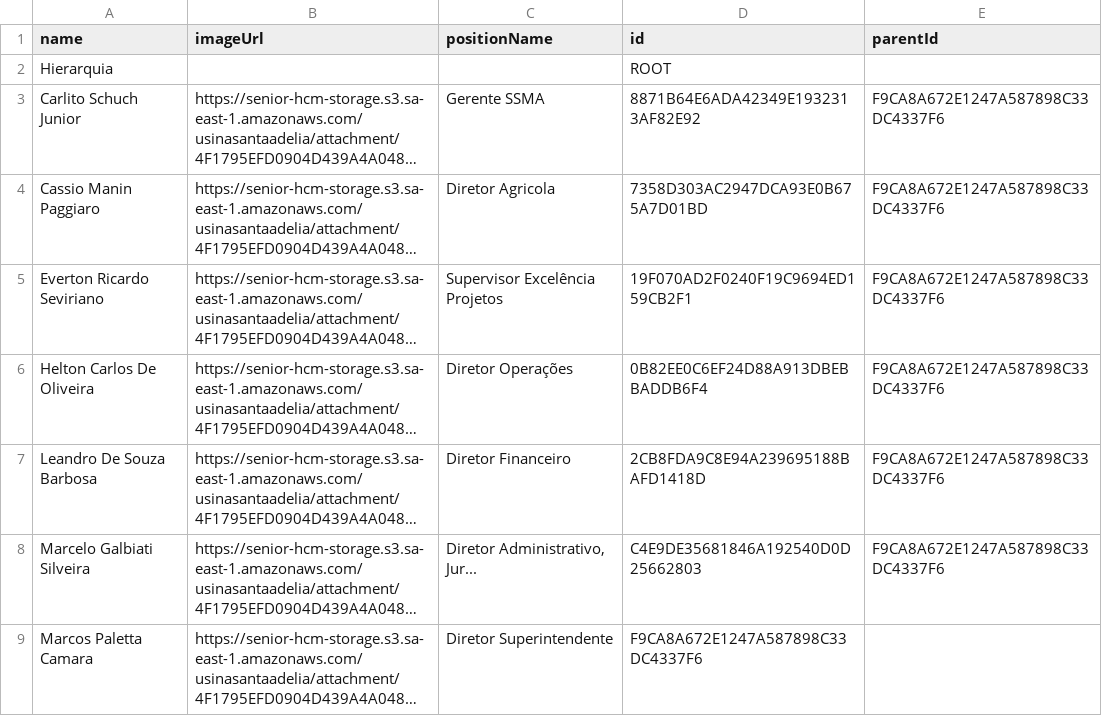
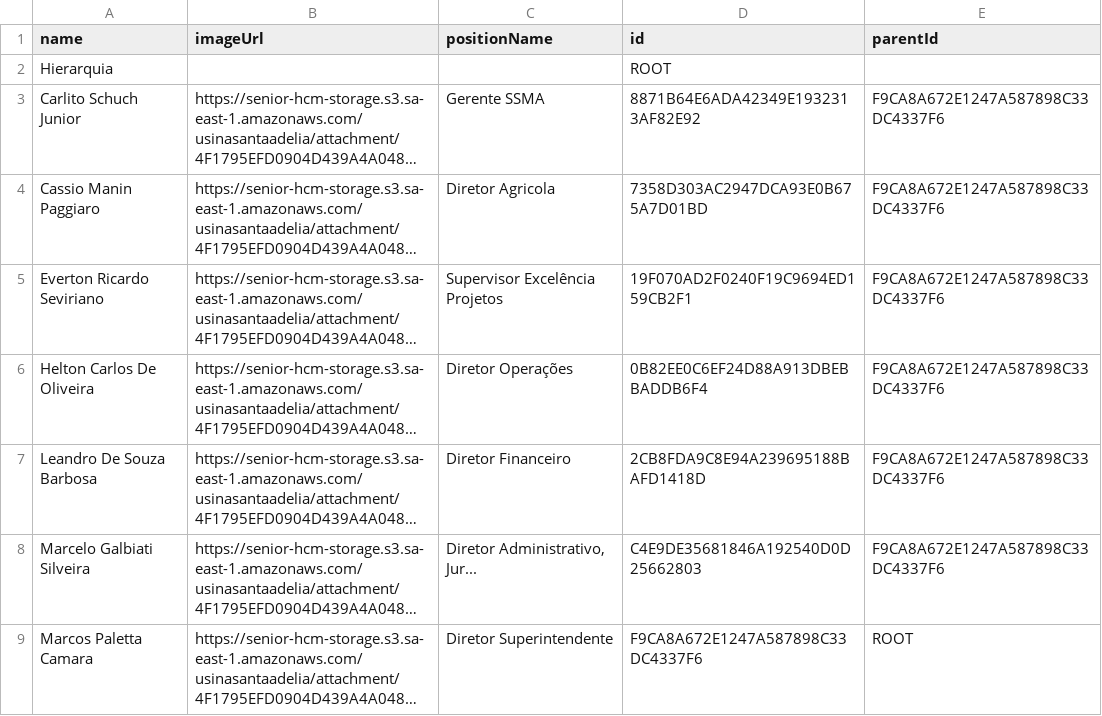
Before and after one commit to r09091978/teste_d3, a CSV file: org7.csv, drawn as a sheet; long unchanged cells end in …; the diff names each change by its address in the sheet, - before the commit and + after, or states it on an @@ line.

Commit message:
Add files via upload

```diff
--- a/org7.csv
+++ b/org7.csv
-E9 (parentId): (empty)
+E9 (parentId): ROOT
```
